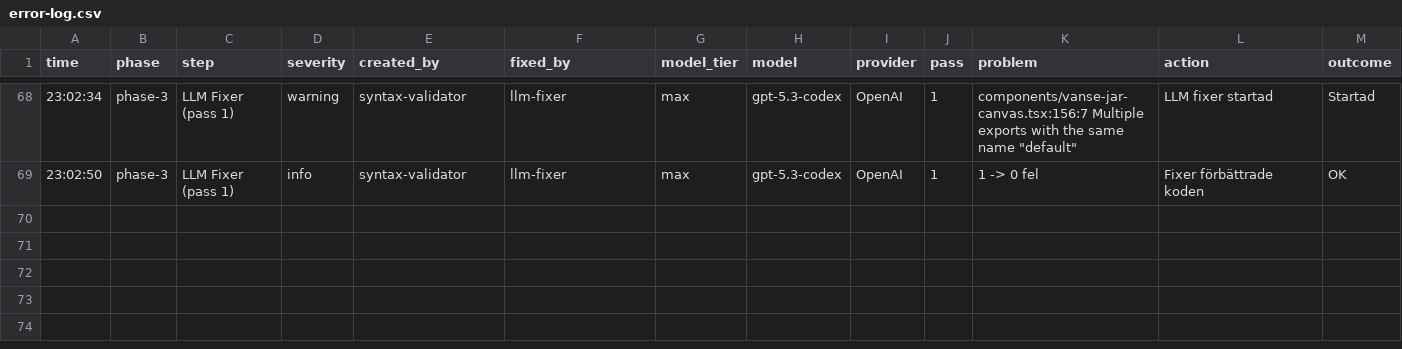
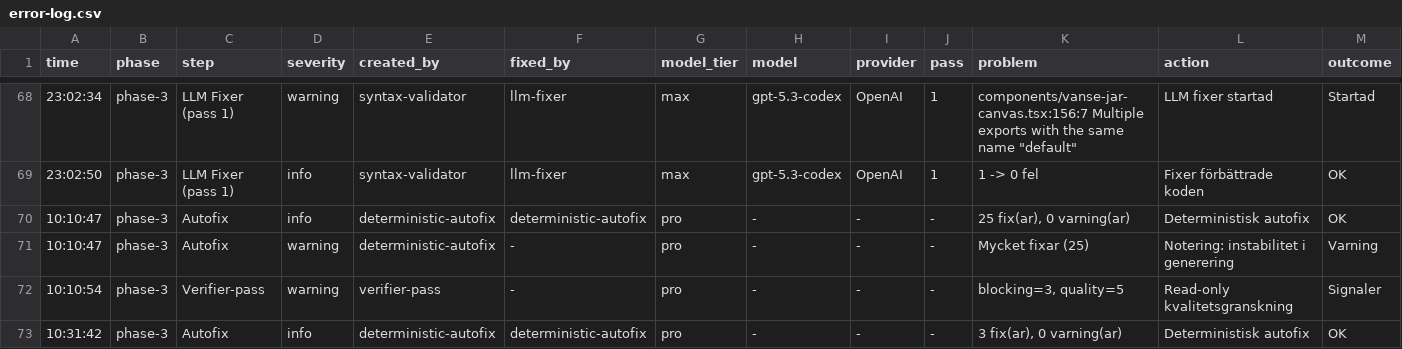
Before and after one commit to Jakeminator123/sajtmaskin, a CSV file: logs/llm-segmentts-and-index/error-log.csv, drawn as a sheet; only a part is shown, gaps mark what is left out; rows hold the shown columns only; the diff names each change by its address in the sheet, - before the commit and + after, or states it on an @@ line.

Commit message:
BRA. Kanske bästa hittills

```diff
--- a/logs/llm-segmentts-and-index/error-log.csv
+++ b/logs/llm-segmentts-and-index/error-log.csv
+row 70: 10:10:47 | phase-3 | Autofix | info | deterministic-autofix | deterministic-autofix | pro | - | - | - | 25 fix(ar), 0 varning(ar) | Deterministisk autofix | OK
+row 71: 10:10:47 | phase-3 | Autofix | warning | deterministic-autofix | - | pro | - | - | - | Mycket fixar (25) | Notering: instabilitet i generering | Varning
+row 72: 10:10:54 | phase-3 | Verifier-pass | warning | verifier-pass | - | pro | - | - | - | blocking=3, quality=5 | Read-only kvalitetsgranskning | Signaler
+row 73: 10:31:42 | phase-3 | Autofix | info | deterministic-autofix | deterministic-autofix | pro | - | - | - | 3 fix(ar), 0 varning(ar) | Deterministisk autofix | OK
```
